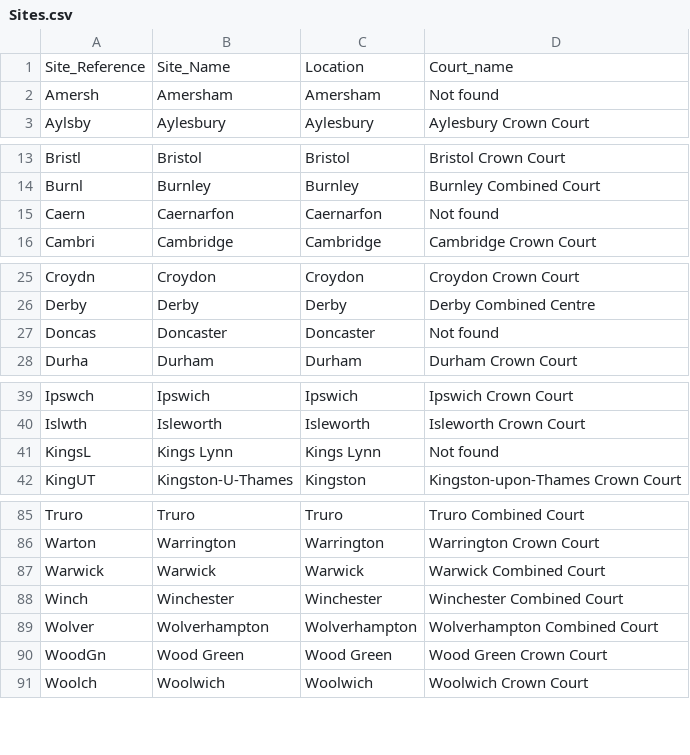
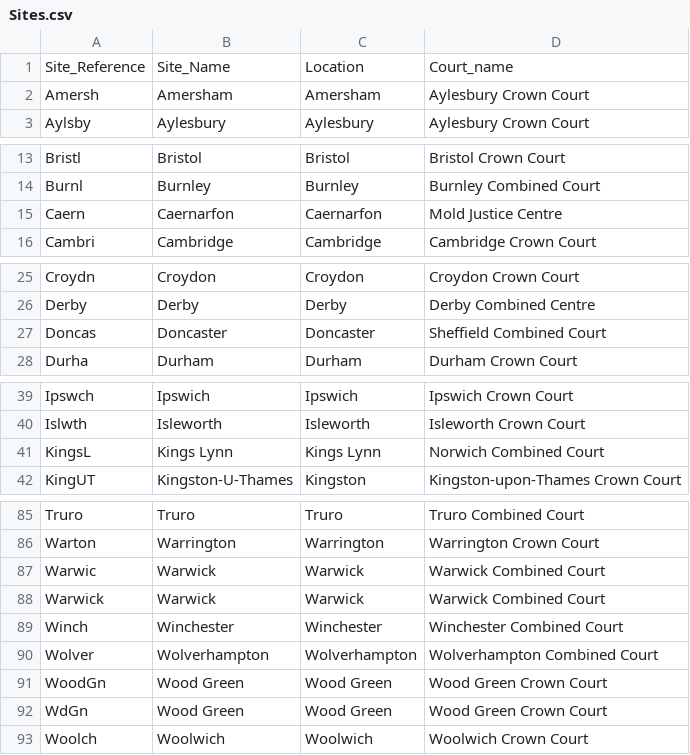
Before and after one commit to hmcts/pre-api, a CSV file: src/main/resources/batch/reference_data/Sites.csv, drawn as a sheet; only a part is shown, gaps mark what is left out.

Commit message:
refactor CleansedData, adding regex fixes for names with apostrophe, numbers in the names and ampersands

```diff
--- a/src/main/resources/batch/reference_data/Sites.csv
+++ b/src/main/resources/batch/reference_data/Sites.csv
@@ -1,3 +1,3 @@
 Site_Reference,Site_Name,Location,Court_name
-Amersh,Amersham,Amersham,Not found
+Amersh,Amersham,Amersham,Aylesbury Crown Court
 Aylsby,Aylesbury,Aylesbury,Aylesbury Crown Court
@@ -14,3 +14,3 @@ Bristl,Bristol,Bristol,Bristol Crown Court
 Burnl,Burnley,Burnley,Burnley Combined Court
-Caern,Caernarfon,Caernarfon,Not found
+Caern,Caernarfon,Caernarfon,Mold Justice Centre
 Cambri,Cambridge,Cambridge,Cambridge Crown Court
@@ -26,3 +26,3 @@ Croydn,Croydon,Croydon,Croydon Crown Court
 Derby,Derby,Derby,Derby Combined Centre
-Doncas,Doncaster,Doncaster,Not found
+Doncas,Doncaster,Doncaster,Sheffield Combined Court
 Durha,Durham,Durham,Durham Crown Court
@@ -40,3 +40,3 @@ Ipswch,Ipswich,Ipswich,Ipswich Crown Court
 Islwth,Isleworth,Isleworth,Isleworth Crown Court
-KingsL,Kings Lynn,Kings Lynn,Not found
+KingsL,Kings Lynn,Kings Lynn,Norwich Combined Court
 KingUT,Kingston-U-Thames,Kingston,Kingston-upon-Thames Crown Court
@@ -86,2 +86,3 @@ Truro,Truro,Truro,Truro Combined Court
 Warton,Warrington,Warrington,Warrington Crown Court
+Warwic,Warwick,Warwick,Warwick Combined Court
 Warwick,Warwick,Warwick,Warwick Combined Court
@@ -90,2 +91,3 @@ Wolver,Wolverhampton,Wolverhampton,Wolverhampton Combined Court
 WoodGn,Wood Green,Wood Green,Wood Green Crown Court
+WdGn,Wood Green,Wood Green,Wood Green Crown Court
 Woolch,Woolwich,Woolwich,Woolwich Crown Court
```
Also changed, not shown: 11 other files.
